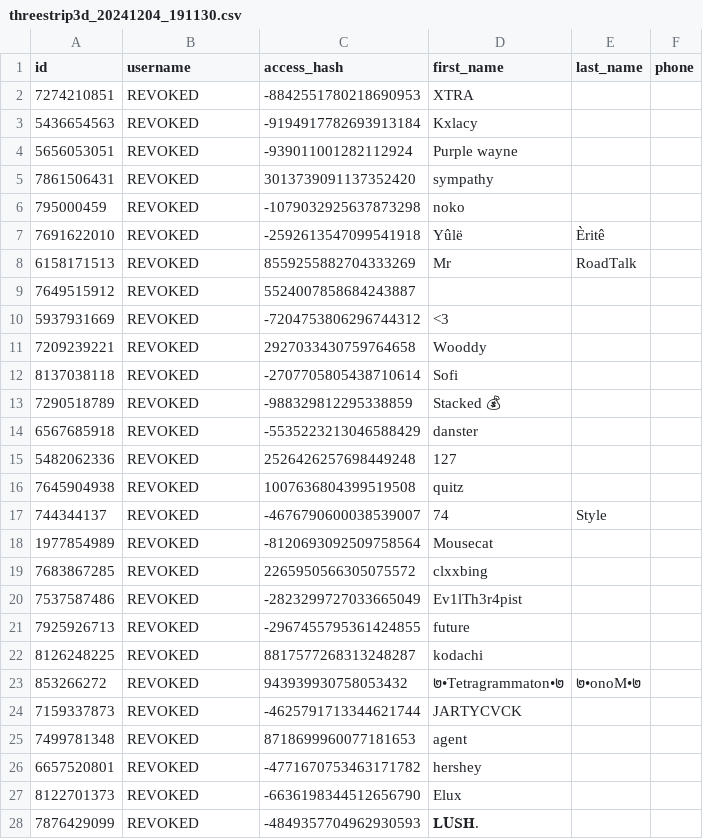
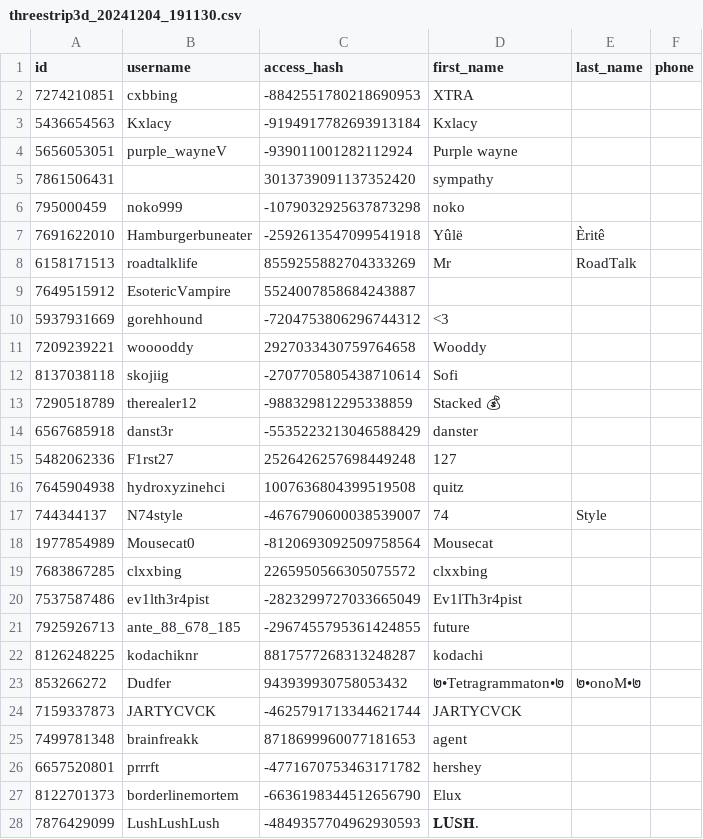
Before and after one commit to AnonymousMarket/Blacklist, a CSV file: telegram/chats/com/threestrip3d_20241204_191130.csv, drawn as a sheet; only a part is shown; the diff covers the shown part only; the diff names each change by its address in the sheet, - before the commit and + after, or states it on an @@ line.

```diff
--- a/telegram/chats/com/threestrip3d_20241204_191130.csv
+++ b/telegram/chats/com/threestrip3d_20241204_191130.csv
-B2 (username): REVOKED
+B2 (username): cxbbing
-B3 (username): REVOKED
+B3 (username): Kxlacy
-B4 (username): REVOKED
+B4 (username): purple_wayneV
-B5 (username): REVOKED
+B5 (username): (empty)
-B6 (username): REVOKED
+B6 (username): noko999
-B7 (username): REVOKED
+B7 (username): Hamburgerbuneater
-B8 (username): REVOKED
+B8 (username): roadtalklife
-B9 (username): REVOKED
+B9 (username): EsotericVampire
-B10 (username): REVOKED
+B10 (username): gorehhound
-B11 (username): REVOKED
+B11 (username): wooooddy
-B12 (username): REVOKED
+B12 (username): skojiig
-B13 (username): REVOKED
+B13 (username): therealer12
-B14 (username): REVOKED
+B14 (username): danst3r
-B15 (username): REVOKED
+B15 (username): F1rst27
-B16 (username): REVOKED
+B16 (username): hydroxyzinehci
-B17 (username): REVOKED
+B17 (username): N74style
-B18 (username): REVOKED
+B18 (username): Mousecat0
-B19 (username): REVOKED
+B19 (username): clxxbing
-B20 (username): REVOKED
+B20 (username): ev1lth3r4pist
-B21 (username): REVOKED
+B21 (username): ante_88_678_185
-B22 (username): REVOKED
+B22 (username): kodachiknr
-B23 (username): REVOKED
+B23 (username): Dudfer
-B24 (username): REVOKED
+B24 (username): JARTYCVCK
-B25 (username): REVOKED
+B25 (username): brainfreakk
-B26 (username): REVOKED
+B26 (username): prrrft
-B27 (username): REVOKED
+B27 (username): borderlinemortem
-B28 (username): REVOKED
+B28 (username): LushLushLush
```
Also changed, not shown: 151 edited cells elsewhere in this file, telegram/chats/com/GlorySecChat_20241204_192856.csv, telegram/chats/com/chatter_20241204_191705.csv, 26 other files.
